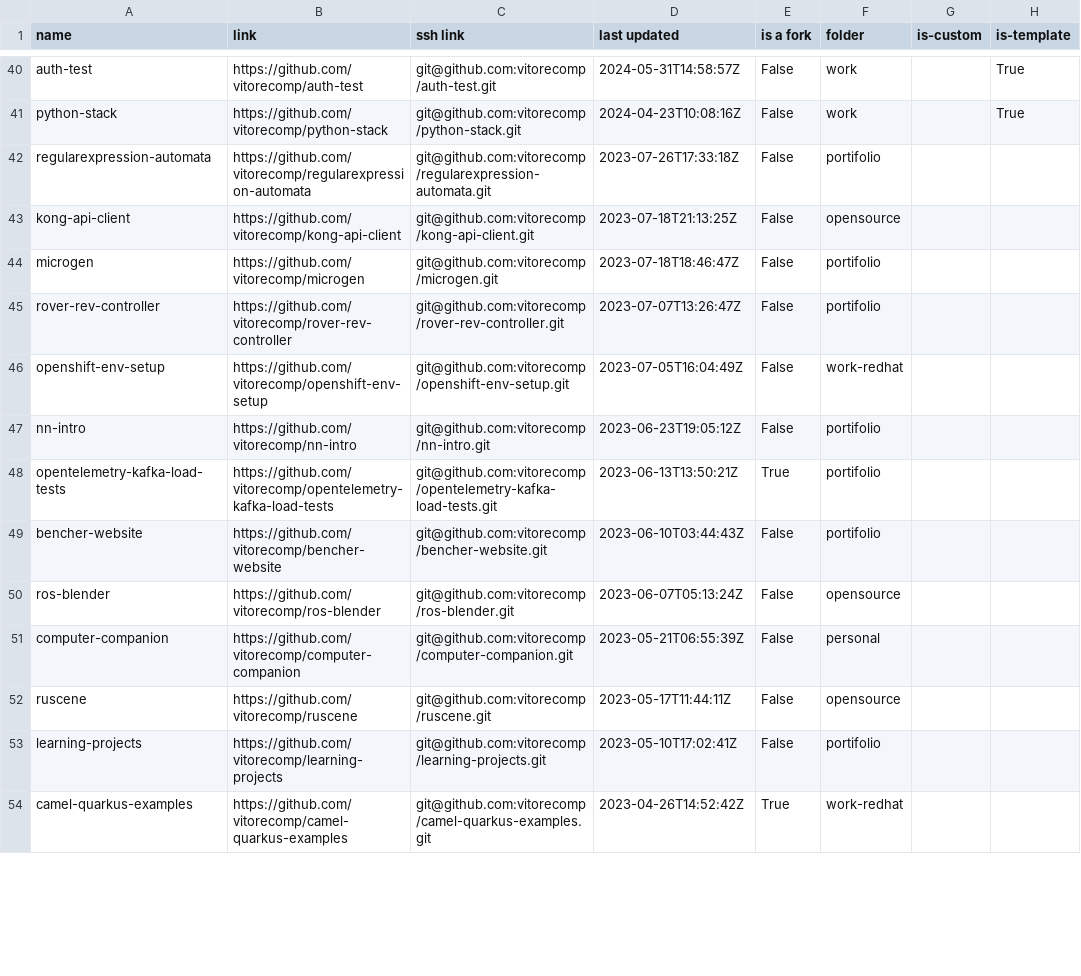
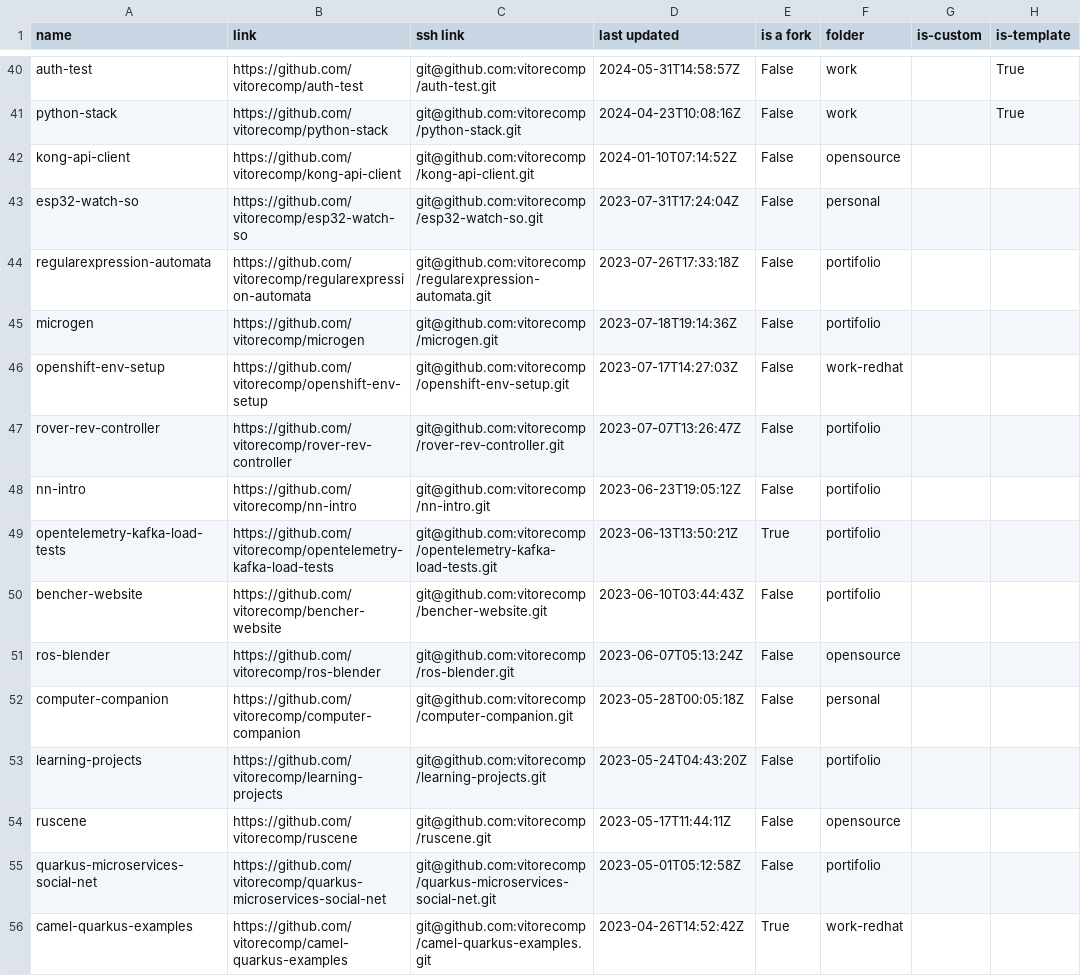
Before and after one commit to vitorecomp/personal-infra, a CSV file: workspace/documentation/repo_stats.csv, drawn as a sheet; only a part is shown, gaps mark what is left out; the diff covers the shown part only.

Commit message:
shore: commit conflict on repos folder

```diff
--- a/workspace/documentation/repo_stats.csv
+++ b/workspace/documentation/repo_stats.csv
@@ -41,7 +41,8 @@ auth-test,https://github.com/vitorecomp/auth-test,git@github.com:vitorecomp/auth
 python-stack,https://github.com/vitorecomp/python-stack,git@github.com:vitorecomp/python-stack.git,2024-04-23T10:08:16Z,False,work,,True
+kong-api-client,https://github.com/vitorecomp/kong-api-client,git@github.com:vitorecomp/kong-api-client.git,2024-01-10T07:14:52Z,False,opensource,,
+esp32-watch-so,https://github.com/vitorecomp/esp32-watch-so,git@github.com:vitorecomp/esp32-watch-so.git,2023-07-31T17:24:04Z,False,personal,,
 regularexpression-automata,https://github.com/vitorecomp/regularexpression-automata,git@github.com:vitorecomp/regularexpression-automata.git,2023-07-26T17:33:18Z,False,portifolio,,
-kong-api-client,https://github.com/vitorecomp/kong-api-client,git@github.com:vitorecomp/kong-api-client.git,2023-07-18T21:13:25Z,False,opensource,,
-microgen,https://github.com/vitorecomp/microgen,git@github.com:vitorecomp/microgen.git,2023-07-18T18:46:47Z,False,portifolio,,
+microgen,https://github.com/vitorecomp/microgen,git@github.com:vitorecomp/microgen.git,2023-07-18T19:14:36Z,False,portifolio,,
+openshift-env-setup,https://github.com/vitorecomp/openshift-env-setup,git@github.com:vitorecomp/openshift-env-setup.git,2023-07-17T14:27:03Z,False,work-redhat,,
 rover-rev-controller,https://github.com/vitorecomp/rover-rev-controller,git@github.com:vitorecomp/rover-rev-controller.git,2023-07-07T13:26:47Z,False,portifolio,,
-openshift-env-setup,https://github.com/vitorecomp/openshift-env-setup,git@github.com:vitorecomp/openshift-env-setup.git,2023-07-05T16:04:49Z,False,work-redhat,,
 nn-intro,https://github.com/vitorecomp/nn-intro,git@github.com:vitorecomp/nn-intro.git,2023-06-23T19:05:12Z,False,portifolio,,
@@ -50,5 +51,6 @@ bencher-website,https://github.com/vitorecomp/bencher-website,git@github.com:vit
 ros-blender,https://github.com/vitorecomp/ros-blender,git@github.com:vitorecomp/ros-blender.git,2023-06-07T05:13:24Z,False,opensource,,
-computer-companion,https://github.com/vitorecomp/computer-companion,git@github.com:vitorecomp/computer-companion.git,2023-05-21T06:55:39Z,False,personal,,
+computer-companion,https://github.com/vitorecomp/computer-companion,git@github.com:vitorecomp/computer-companion.git,2023-05-28T00:05:18Z,False,personal,,
+learning-projects,https://github.com/vitorecomp/learning-projects,git@github.com:vitorecomp/learning-projects.git,2023-05-24T04:43:20Z,False,portifolio,,
 ruscene,https://github.com/vitorecomp/ruscene,git@github.com:vitorecomp/ruscene.git,2023-05-17T11:44:11Z,False,opensource,,
-learning-projects,https://github.com/vitorecomp/learning-projects,git@github.com:vitorecomp/learning-projects.git,2023-05-10T17:02:41Z,False,portifolio,,
+quarkus-microservices-social-net,https://github.com/vitorecomp/quarkus-microservices-social-net,git@github.com:vitorecomp/quarkus-microservices-social-net.git,2023-05-01T05:12:58Z,False,portifolio,,
 camel-quarkus-examples,https://github.com/vitorecomp/camel-quarkus-examples,git@github.com:vitorecomp/camel-quarkus-examples.git,2023-04-26T14:52:42Z,True,work-redhat,,
```
Also changed, not shown: 8 added rows, 10 removed rows and 21 edited cells elsewhere in this file, 11 other files.
